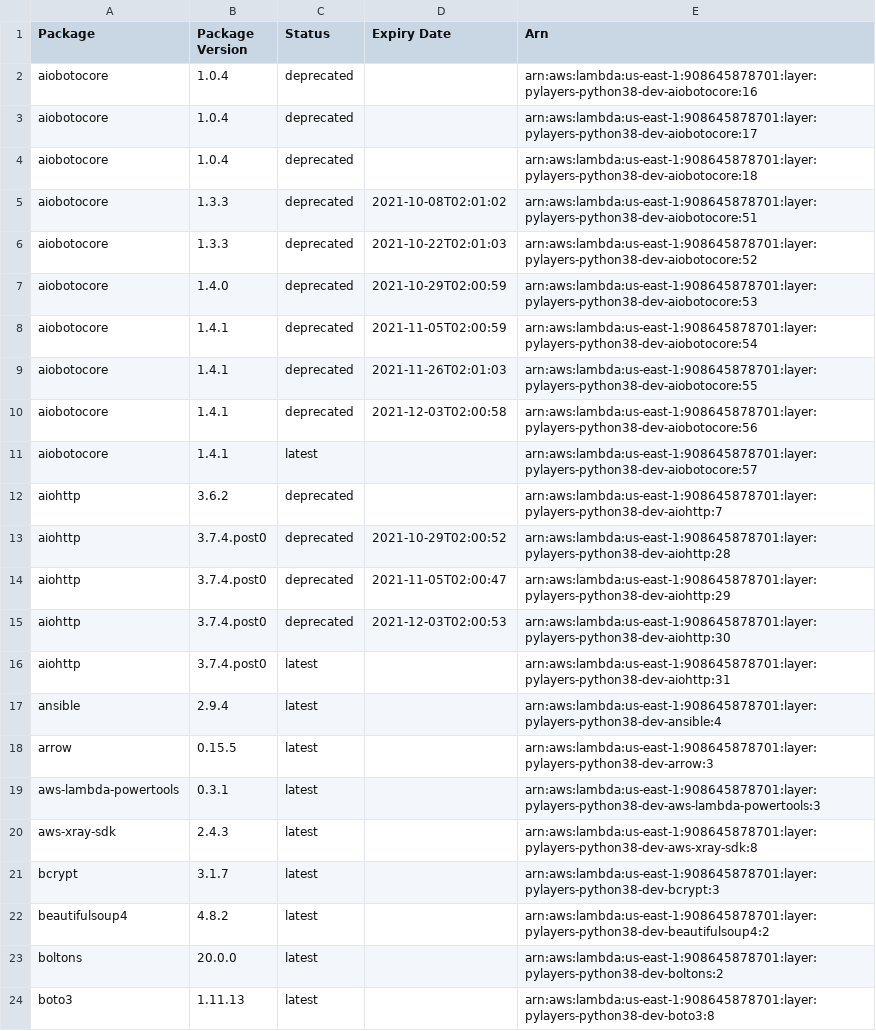
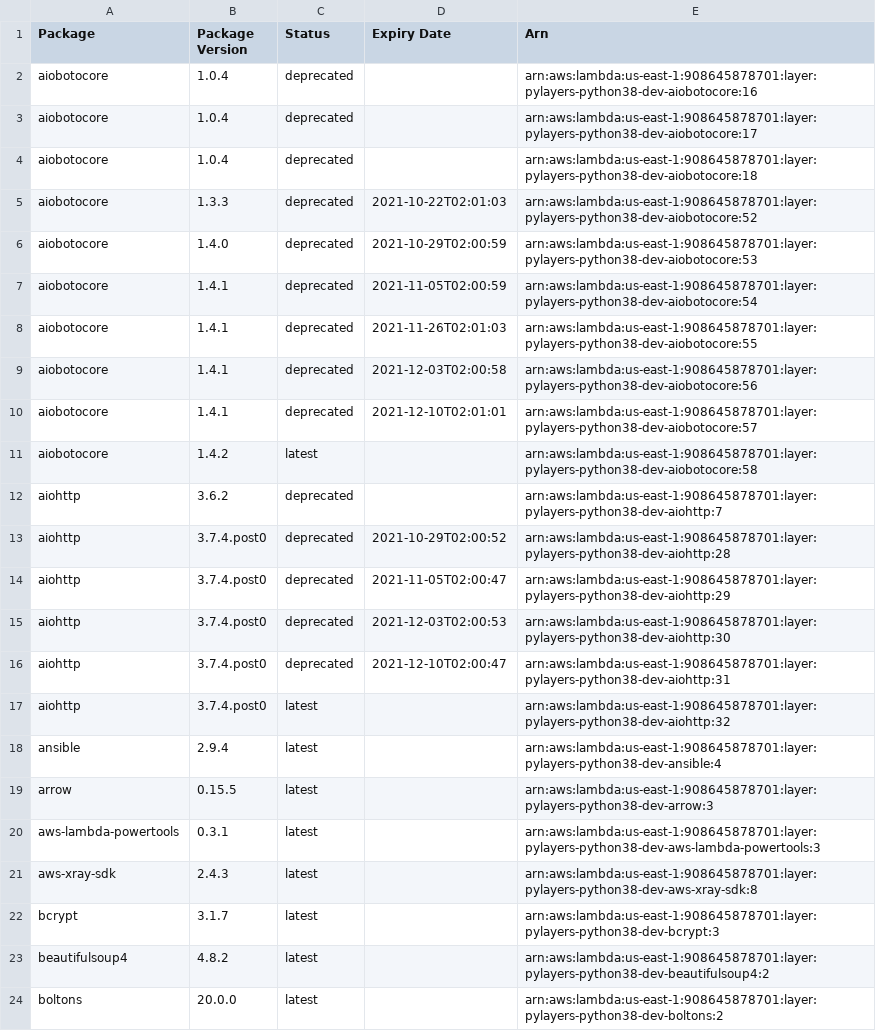
Before and after one commit to keithrozario/Klayers-dev, a CSV file: deployments/python3.8/arns/us-east-1.csv, drawn as a sheet; only a part is shown; the shorter side is filled out with more unchanged rows.

```diff
--- a/deployments/python3.8/arns/us-east-1.csv
+++ b/deployments/python3.8/arns/us-east-1.csv
@@ -4,3 +4,2 @@ aiobotocore,1.0.4,deprecated,,arn:aws:lambda:us-east-1:908645878701:layer:pylaye
 aiobotocore,1.0.4,deprecated,,arn:aws:lambda:us-east-1:908645878701:layer:pylayers-python38-dev-aiobotocore:18
-aiobotocore,1.3.3,deprecated,2021-10-08T02:01:02,arn:aws:lambda:us-east-1:908645878701:layer:pylayers-python38-dev-aiobotocore:51
 aiobotocore,1.3.3,deprecated,2021-10-22T02:01:03,arn:aws:lambda:us-east-1:908645878701:layer:pylayers-python38-dev-aiobotocore:52
@@ -10,3 +9,4 @@ aiobotocore,1.4.1,deprecated,2021-11-26T02:01:03,arn:aws:lambda:us-east-1:908645
 aiobotocore,1.4.1,deprecated,2021-12-03T02:00:58,arn:aws:lambda:us-east-1:908645878701:layer:pylayers-python38-dev-aiobotocore:56
-aiobotocore,1.4.1,latest,,arn:aws:lambda:us-east-1:908645878701:layer:pylayers-python38-dev-aiobotocore:57
+aiobotocore,1.4.1,deprecated,2021-12-10T02:01:01,arn:aws:lambda:us-east-1:908645878701:layer:pylayers-python38-dev-aiobotocore:57
+aiobotocore,1.4.2,latest,,arn:aws:lambda:us-east-1:908645878701:layer:pylayers-python38-dev-aiobotocore:58
 aiohttp,3.6.2,deprecated,,arn:aws:lambda:us-east-1:908645878701:layer:pylayers-python38-dev-aiohttp:7
@@ -15,3 +15,4 @@ aiohttp,3.7.4.post0,deprecated,2021-11-05T02:00:47,arn:aws:lambda:us-east-1:9086
 aiohttp,3.7.4.post0,deprecated,2021-12-03T02:00:53,arn:aws:lambda:us-east-1:908645878701:layer:pylayers-python38-dev-aiohttp:30
-aiohttp,3.7.4.post0,latest,,arn:aws:lambda:us-east-1:908645878701:layer:pylayers-python38-dev-aiohttp:31
+aiohttp,3.7.4.post0,deprecated,2021-12-10T02:00:47,arn:aws:lambda:us-east-1:908645878701:layer:pylayers-python38-dev-aiohttp:31
+aiohttp,3.7.4.post0,latest,,arn:aws:lambda:us-east-1:908645878701:layer:pylayers-python38-dev-aiohttp:32
 ansible,2.9.4,latest,,arn:aws:lambda:us-east-1:908645878701:layer:pylayers-python38-dev-ansible:4
```
Also changed, not shown: deployments/python3.8/arns/us-west-2.csv, 2 other files.
